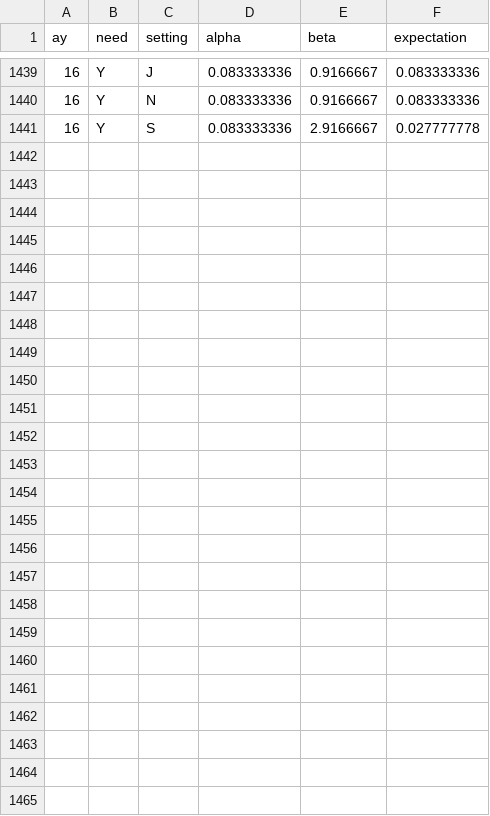
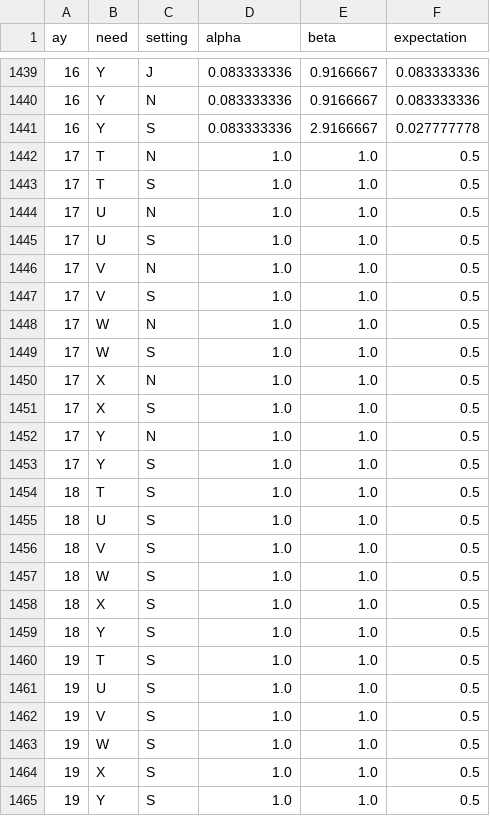
Before and after one commit to MastodonC/witan.send, a CSV file: data/demo/results_for_checking-spliced/mover_beta_expectations.csv, drawn as a sheet; only a part is shown, gaps mark what is left out.

Commit message:
Update expectations

```diff
--- a/data/demo/results_for_checking-spliced/mover_beta_expectations.csv
+++ b/data/demo/results_for_checking-spliced/mover_beta_expectations.csv
@@ -1441 +1441,25 @@ ay,need,setting,alpha,beta,expectation
 16,Y,S,0.083333336,2.9166667,0.027777778
+17,T,N,1.0,1.0,0.5
+17,T,S,1.0,1.0,0.5
+17,U,N,1.0,1.0,0.5
+17,U,S,1.0,1.0,0.5
+17,V,N,1.0,1.0,0.5
+17,V,S,1.0,1.0,0.5
+17,W,N,1.0,1.0,0.5
+17,W,S,1.0,1.0,0.5
+17,X,N,1.0,1.0,0.5
+17,X,S,1.0,1.0,0.5
+17,Y,N,1.0,1.0,0.5
+17,Y,S,1.0,1.0,0.5
+18,T,S,1.0,1.0,0.5
+18,U,S,1.0,1.0,0.5
+18,V,S,1.0,1.0,0.5
+18,W,S,1.0,1.0,0.5
+18,X,S,1.0,1.0,0.5
+18,Y,S,1.0,1.0,0.5
+19,T,S,1.0,1.0,0.5
+19,U,S,1.0,1.0,0.5
+19,V,S,1.0,1.0,0.5
+19,W,S,1.0,1.0,0.5
+19,X,S,1.0,1.0,0.5
+19,Y,S,1.0,1.0,0.5
```
Also changed, not shown: data/demo/results_for_checking/mover_beta_expectations.csv, 2 other files.
